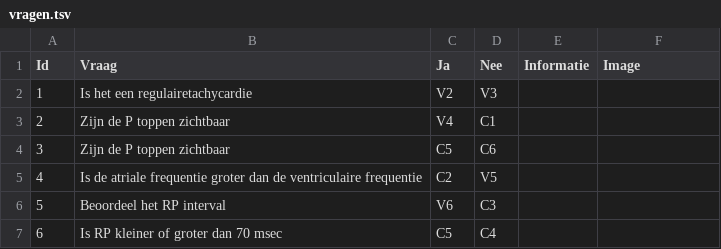
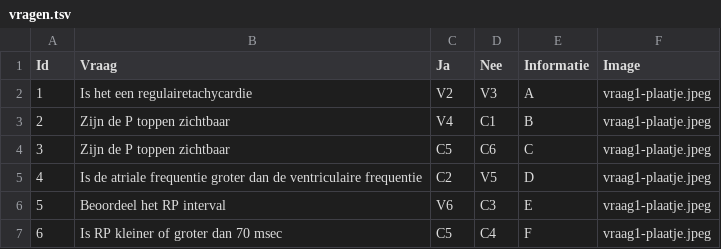
Before and after one commit to Robin1711/BSc_gnk_2122, a TSV file: src/resources/vragen.tsv, drawn as a sheet; the diff names each change by its address in the sheet, - before the commit and + after, or states it on an @@ line.

```diff
--- a/src/resources/vragen.tsv
+++ b/src/resources/vragen.tsv
-E2 (Informatie): (empty)
+E2 (Informatie): A
-F2:F7 (Image): (empty)
+F2:F7 (Image): vraag1-plaatje.jpeg
-E3 (Informatie): (empty)
+E3 (Informatie): B
-E4 (Informatie): (empty)
+E4 (Informatie): C
-E5 (Informatie): (empty)
+E5 (Informatie): D
-E6 (Informatie): (empty)
+E6 (Informatie): E
-E7 (Informatie): (empty)
+E7 (Informatie): F
```
Also changed, not shown: src/resources/conclusies.tsv.
